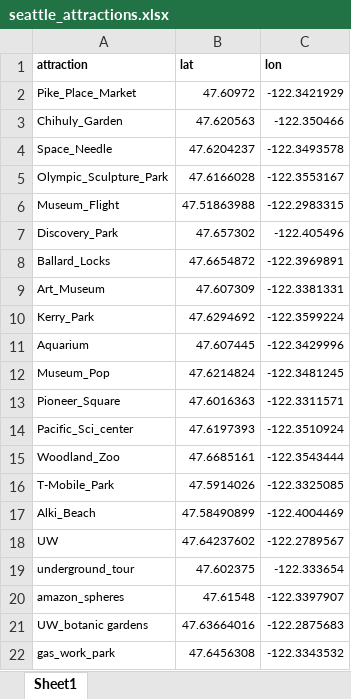
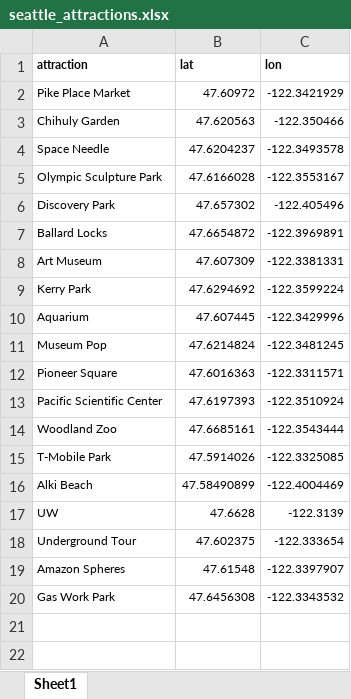
Before and after one commit to hengjiwang/seattle_airbnb_prediction, an Excel workbook: clean_and_feature_extraction/seattle_attractions.xlsx, sheet Sheet1, drawn as a sheet; values as stored, in another font and other column widths than the file's, no borders; removed rows and columns are numbered as before the commit, all else as after; the diff names each change by its address in the sheet, - before the commit and + after, or states it on an @@ line.

```diff
--- a/clean_and_feature_extraction/seattle_attractions.xlsx (sheet Sheet1)
+++ b/clean_and_feature_extraction/seattle_attractions.xlsx (sheet Sheet1)
-A2 (attraction): Pike_Place_Market
+A2 (attraction): Pike Place Market
-A3 (attraction): Chihuly_Garden
+A3 (attraction): Chihuly Garden
-A4 (attraction): Space_Needle
+A4 (attraction): Space Needle
-A5 (attraction): Olympic_Sculpture_Park
+A5 (attraction): Olympic Sculpture Park
-row 6: Museum_Flight | 47.51863988 | -122.2983315
-A6 (attraction): Discovery_Park
+A6 (attraction): Discovery Park
-A7 (attraction): Ballard_Locks
+A7 (attraction): Ballard Locks
-A8 (attraction): Art_Museum
+A8 (attraction): Art Museum
-A9 (attraction): Kerry_Park
+A9 (attraction): Kerry Park
-A11 (attraction): Museum_Pop
+A11 (attraction): Museum Pop
-A12 (attraction): Pioneer_Square
+A12 (attraction): Pioneer Square
-A13 (attraction): Pacific_Sci_center
+A13 (attraction): Pacific Scientific Center
-A14 (attraction): Woodland_Zoo
+A14 (attraction): Woodland Zoo
-A15 (attraction): T-Mobile_Park
+A15 (attraction): T-Mobile Park
-A16 (attraction): Alki_Beach
+A16 (attraction): Alki Beach
-B17 (lat): 47.64237602
+B17 (lat): 47.6628
-C17 (lon): -122.2789567
+C17 (lon): -122.3139
-A18 (attraction): underground_tour
+A18 (attraction): Underground Tour
-A19 (attraction): amazon_spheres
+A19 (attraction): Amazon Spheres
-row 21: UW_botanic gardens | 47.63664016 | -122.2875683
-A20 (attraction): gas_work_park
+A20 (attraction): Gas Work Park
```
Also changed, not shown: 26 other files.
